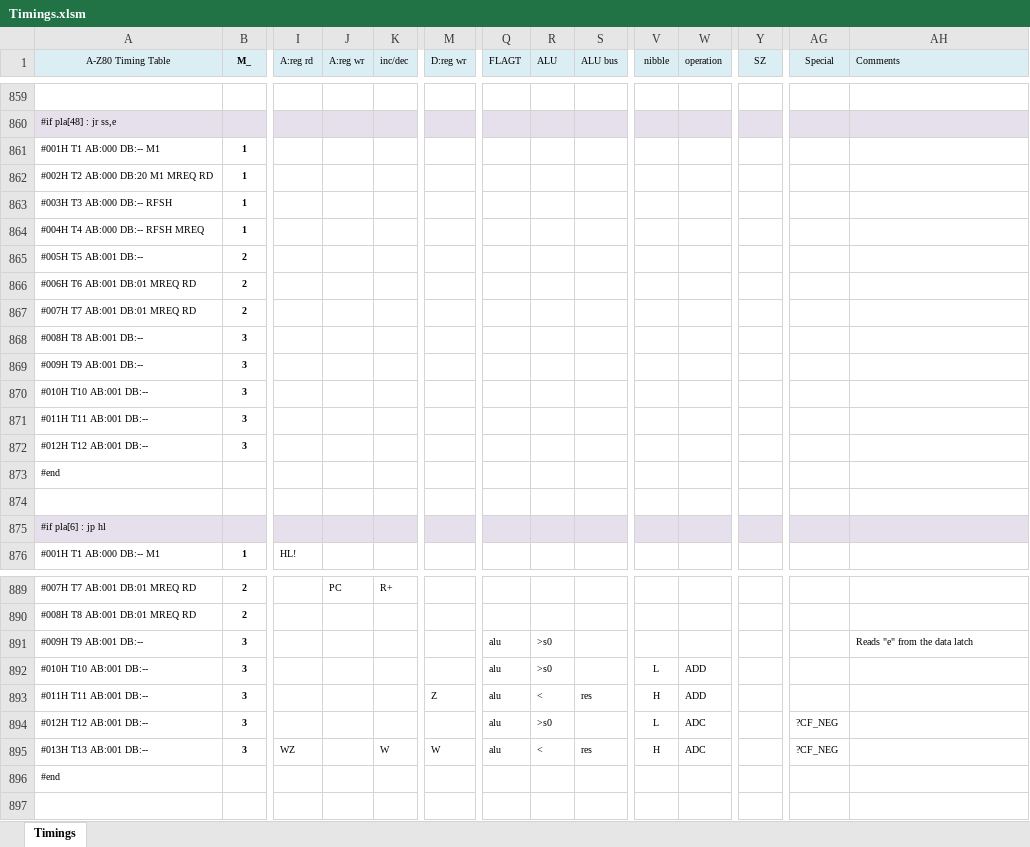
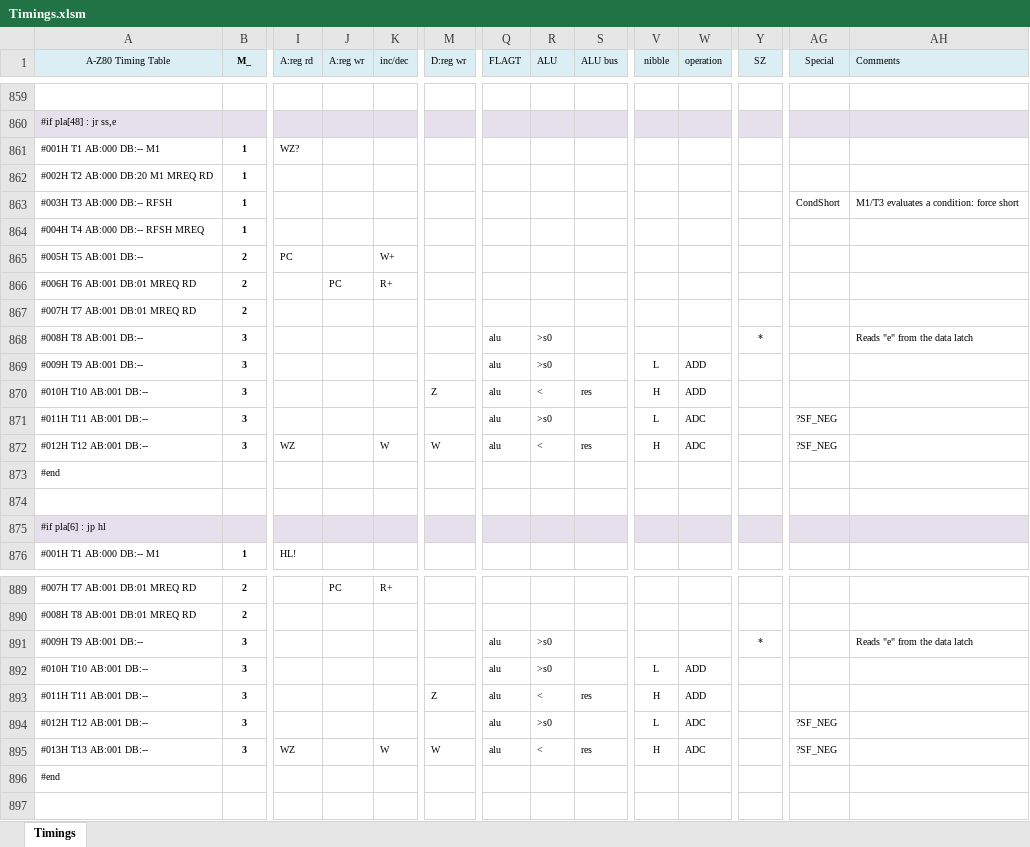
Before and after one commit to gdevic/A-Z80, an Excel workbook: cpu/control/Timings.xlsm, sheet Timings, drawn as a sheet; only a part is shown, gaps mark what is left out; values as stored, in another font and other column widths than the file's, no borders; conditional formats not drawn; removed rows and columns are numbered as before the commit, all else as after; rows hold the shown columns only; the diff covers the shown part only; the diff names each change by its address in the sheet, - before the commit and + after, or states it on an @@ line.

```diff
--- a/cpu/control/Timings.xlsm (sheet Timings)
+++ b/cpu/control/Timings.xlsm (sheet Timings)
-row 861: #001H T1 AB:000 DB:-- M1 | 1
+row 861: #001H T1 AB:000 DB:-- M1 | 1 | WZ?
-AG863 (Special): (empty)
+AG863 (Special): CondShort
-AH863 (Comments): (empty)
+AH863 (Comments): M1/T3 evaluates a condition: force short
-I865 (A:reg rd): (empty)
+I865 (A:reg rd): PC
-K865 (inc/dec): (empty)
+K865 (inc/dec): W+
-J866 (A:reg wr): (empty)
+J866 (A:reg wr): PC
-K866 (inc/dec): (empty)
+K866 (inc/dec): R+
-row 868: #008H T8 AB:001 DB:-- | 3
-row 869: #009H T9 AB:001 DB:-- | 3
-row 870: #010H T10 AB:001 DB:-- | 3
-row 871: #011H T11 AB:001 DB:-- | 3
+row 868: #008H T8 AB:001 DB:-- | 3 |  |  |  |  | alu | >s0 |  |  |  | * |  | Reads "e" from the data latch
+row 869: #009H T9 AB:001 DB:-- | 3 |  |  |  |  | alu | >s0 |  | L | ADD
+row 870: #010H T10 AB:001 DB:-- | 3 |  |  |  | Z | alu | < | res | H | ADD
+row 871: #011H T11 AB:001 DB:-- | 3 |  |  |  |  | alu | >s0 |  | L | ADC |  | ?SF_NEG
-I872 (A:reg rd): (empty)
+I872 (A:reg rd): WZ
-K872 (inc/dec): (empty)
+K872 (inc/dec): W
-M872 (D:reg wr): (empty)
+M872 (D:reg wr): W
-Q872 (FLAGT): (empty)
+Q872 (FLAGT): alu
-R872 (ALU): (empty)
+R872 (ALU): <
-S872 (ALU bus): (empty)
+S872 (ALU bus): res
-V872 (nibble): (empty)
+V872 (nibble): H
-W872 (operation): (empty)
+W872 (operation): ADC
-AG872 (Special): (empty)
+AG872 (Special): ?SF_NEG
-Y891 (SZ): (empty)
+Y891 (SZ): *
-AG894:AG895 (Special): ?CF_NEG
+AG894:AG895 (Special): ?SF_NEG
```
Also changed, not shown: 3 edited cells elsewhere in this sheet, 4 other files.
